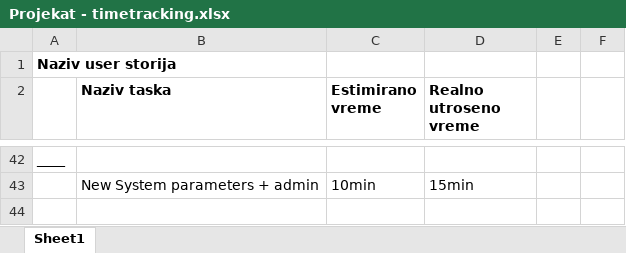
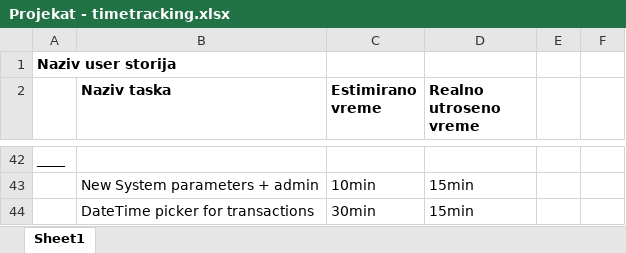
Before and after one commit to bd-infg/MoneyTransferApp, an Excel workbook: Projekat - timetracking.xlsx, sheet Sheet1, drawn as a sheet; only a part is shown, gaps mark what is left out; values as stored, in another font and other column widths than the file's, no borders; the diff names each change by its address in the sheet, - before the commit and + after, or states it on an @@ line.

Commit message:
updated timetracking

```diff
--- a/Projekat - timetracking.xlsx (sheet Sheet1)
+++ b/Projekat - timetracking.xlsx (sheet Sheet1)
+row 44:  | DateTime picker for transactions | 30min | 15min
```
